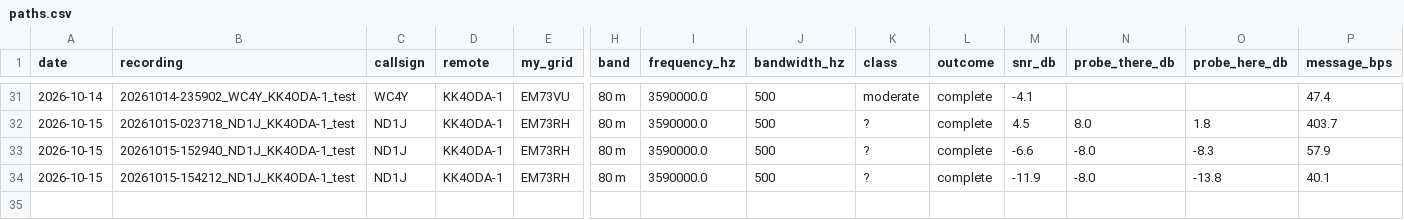
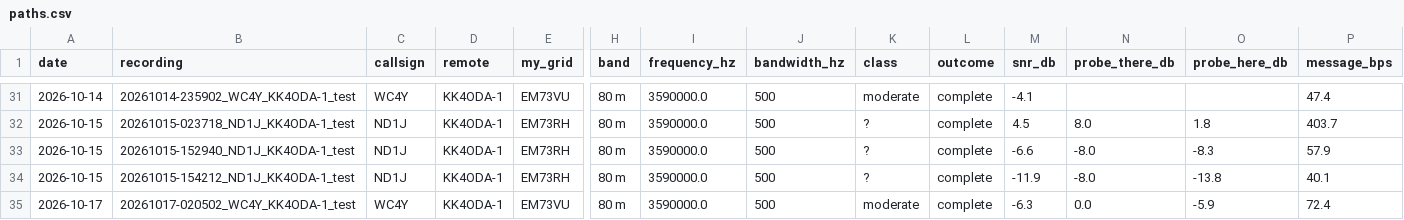
Before and after one commit to KK4ODA/aether-hf, a CSV file: field/paths.csv, drawn as a sheet; only a part is shown, gaps mark what is left out; rows hold the shown columns only; the diff names each change by its address in the sheet, - before the commit and + after, or states it on an @@ line.

```diff
--- a/field/paths.csv
+++ b/field/paths.csv
+row 35: 2026-10-17 | 20261017-020502_WC4Y_KK4ODA-1_test | WC4Y | KK4ODA-1 | EM73VU | 80 m | 3590000.0 | 500 | moderate | complete | -6.3 | 0.0 | -5.9 | 72.4
```
Also changed, not shown: field/ladders.csv, 7 other files.
